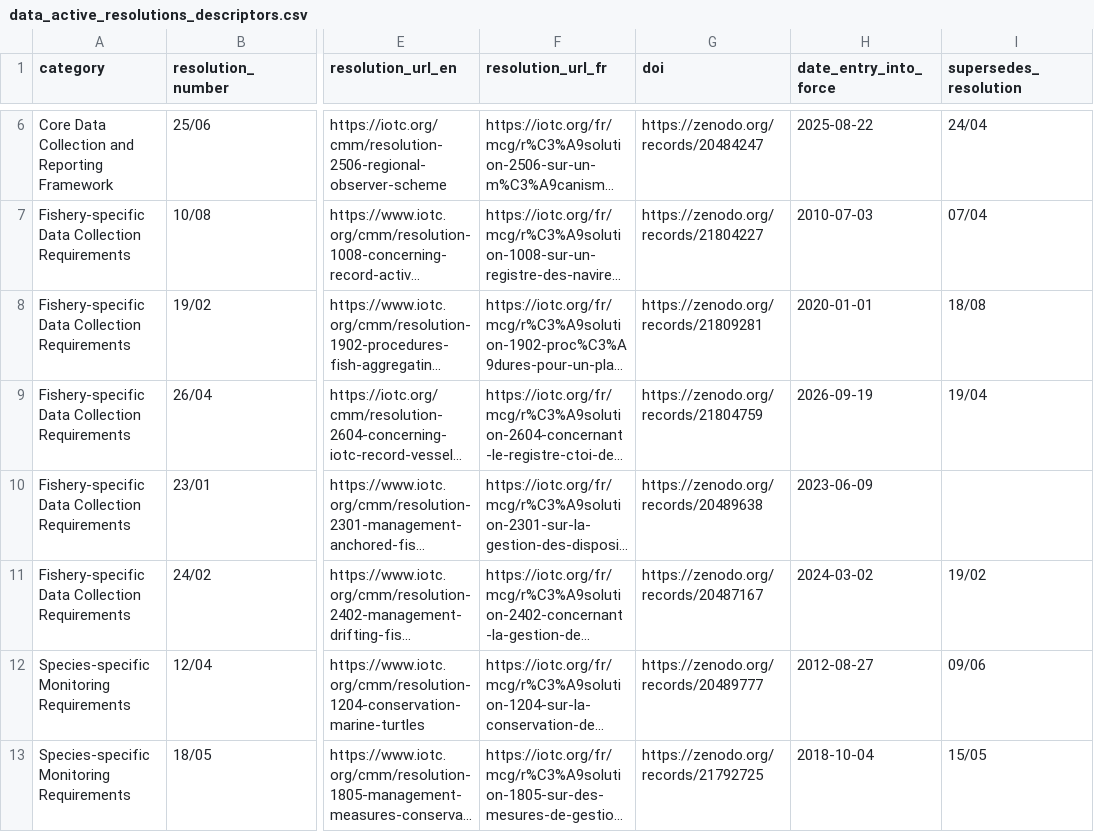
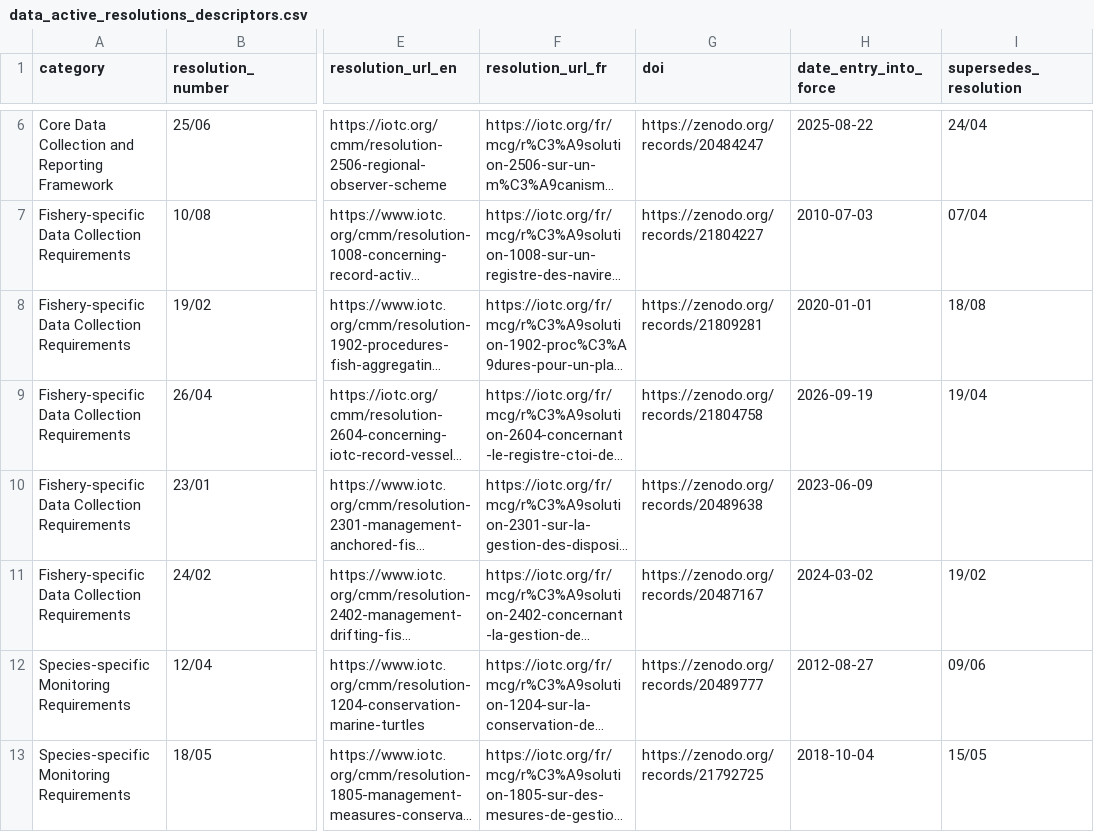
Before and after one commit to iotc-secretariat/iotc-data-cmms, a CSV file: inputs/data_active_resolutions_descriptors.csv, drawn as a sheet; only a part is shown, gaps mark what is left out; long unchanged cells end in …; the diff covers the shown part only; the diff names each change by its address in the sheet, - before the commit and + after, or states it on an @@ line.

```diff
--- a/inputs/data_active_resolutions_descriptors.csv
+++ b/inputs/data_active_resolutions_descriptors.csv
-G9 (doi): https://zenodo.org/records/21804759
+G9 (doi): https://zenodo.org/records/21804758
```
Also changed, not shown: 4 edited cells elsewhere in this file, 5 other files.
